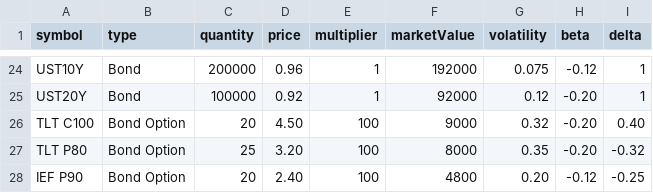
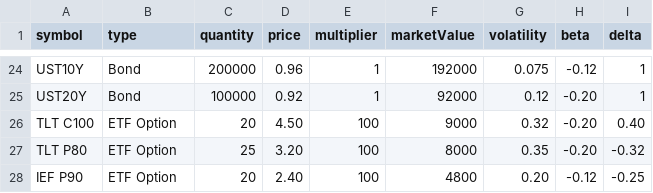
Before and after one commit to DaqingZhao-ops/MarketRiskModels, a CSV file: public/sample-portfolio.csv, drawn as a sheet; only a part is shown, gaps mark what is left out.

Commit message:
Classify TLT and IEF contracts as ETF options

```diff
--- a/public/sample-portfolio.csv
+++ b/public/sample-portfolio.csv
@@ -25,4 +25,4 @@ UST10Y,Bond,200000,0.96,1,192000,0.075,-0.12,1
 UST20Y,Bond,100000,0.92,1,92000,0.12,-0.20,1
-TLT C100,Bond Option,20,4.50,100,9000,0.32,-0.20,0.40
-TLT P80,Bond Option,25,3.20,100,8000,0.35,-0.20,-0.32
-IEF P90,Bond Option,20,2.40,100,4800,0.20,-0.12,-0.25
+TLT C100,ETF Option,20,4.50,100,9000,0.32,-0.20,0.40
+TLT P80,ETF Option,25,3.20,100,8000,0.35,-0.20,-0.32
+IEF P90,ETF Option,20,2.40,100,4800,0.20,-0.12,-0.25
```
Also changed, not shown: 3 other files.
